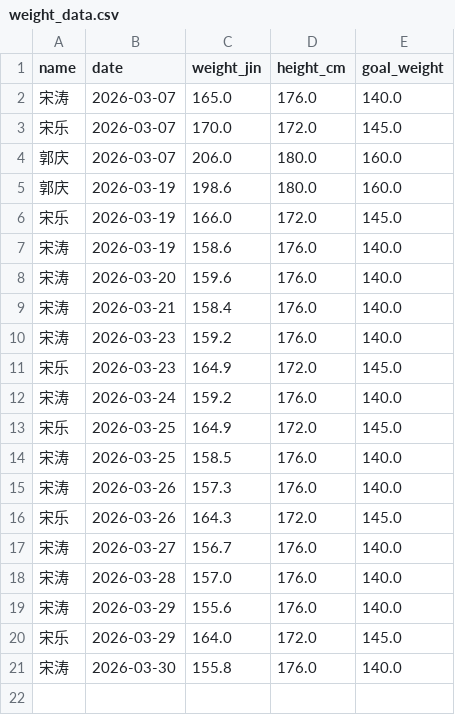
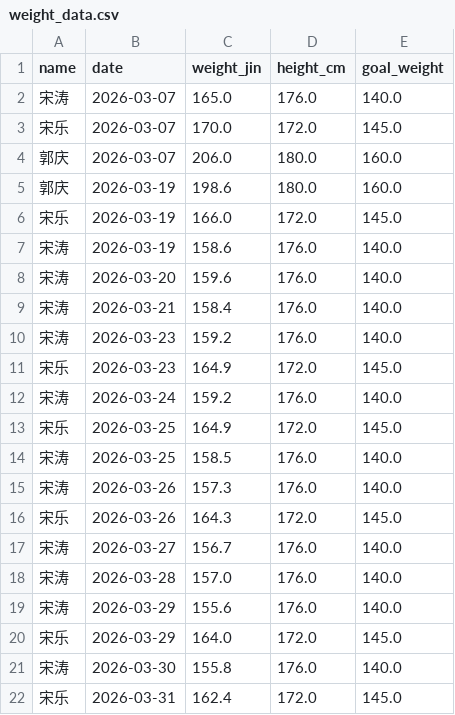
Before and after one commit to stcup728-dotcom/weight_tracker_yuanshangwa, a CSV file: weight_data.csv, drawn as a sheet; the diff names each change by its address in the sheet, - before the commit and + after, or states it on an @@ line.

Commit message:
Update weight data by Streamlit at 2026-03-31

```diff
--- a/weight_data.csv
+++ b/weight_data.csv
+row 22: 宋乐 | 2026-03-31 | 162.4 | 172.0 | 145.0
```
